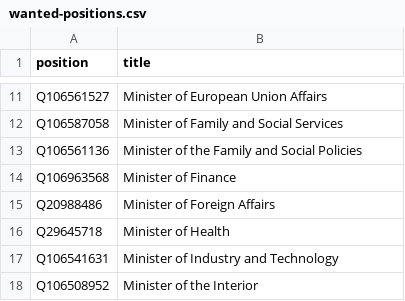
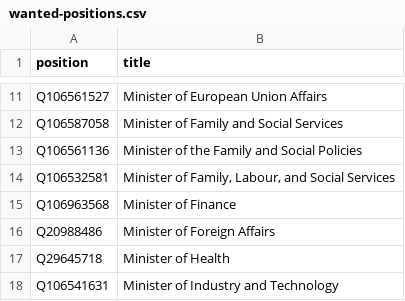
Before and after one commit to every-politician-scrapers/turkey-ministers, a CSV file: wikidata/wanted-positions.csv, drawn as a sheet; only a part is shown, gaps mark what is left out; the shorter side is filled out with more unchanged rows; the diff names each change by its address in the sheet, - before the commit and + after, or states it on an @@ line.

Commit message:
add Minister of Family, Labour, and Social Services

```diff
--- a/wikidata/wanted-positions.csv
+++ b/wikidata/wanted-positions.csv
+row 14: Q106532581 | Minister of Family, Labour, and Social Services
```
